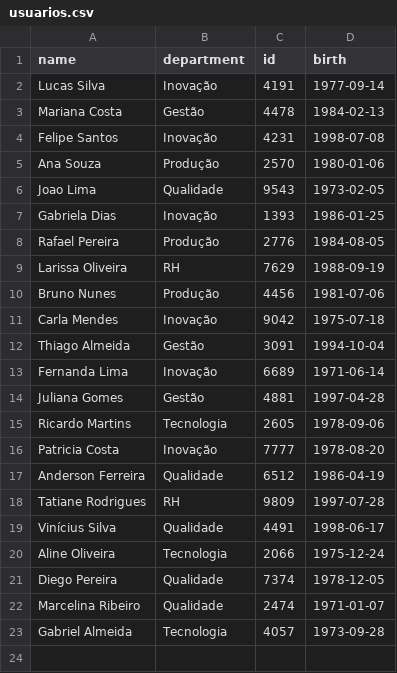
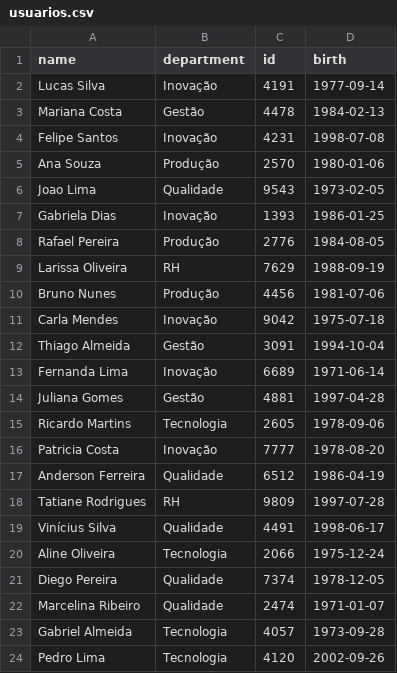
Before and after one commit to Matheus22032/EuroHub-backend, a CSV file: src/main/resources/usuarios.csv, drawn as a sheet.

Commit message:
colocando o predo no csv

```diff
--- a/src/main/resources/usuarios.csv
+++ b/src/main/resources/usuarios.csv
@@ -23 +23,2 @@ Marcelina Ribeiro,Qualidade,2474,1971-01-07
 Gabriel Almeida,Tecnologia,4057,1973-09-28
+Pedro Lima, Tecnologia, 4120, 2002-09-26
```
